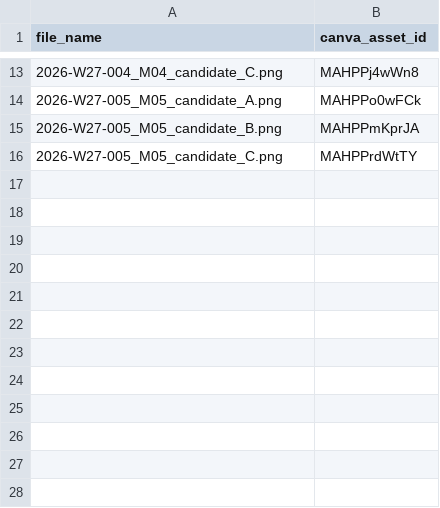
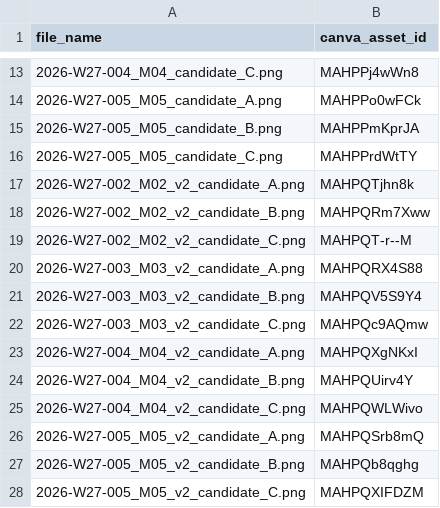
Before and after one commit to fcsh1526/codex-fittingrooom, a CSV file: 10_automation/runs/2026-W27/canva_asset_inventory.csv, drawn as a sheet; only a part is shown, gaps mark what is left out; the diff names each change by its address in the sheet, - before the commit and + after, or states it on an @@ line.

Commit message:
Register corrected W27 Canva assets

```diff
--- a/10_automation/runs/2026-W27/canva_asset_inventory.csv
+++ b/10_automation/runs/2026-W27/canva_asset_inventory.csv
+row 17: 2026-W27-002_M02_v2_candidate_A.png | MAHPQTjhn8k
+row 18: 2026-W27-002_M02_v2_candidate_B.png | MAHPQRm7Xww
+row 19: 2026-W27-002_M02_v2_candidate_C.png | MAHPQT-r--M
+row 20: 2026-W27-003_M03_v2_candidate_A.png | MAHPQRX4S88
+row 21: 2026-W27-003_M03_v2_candidate_B.png | MAHPQV5S9Y4
+row 22: 2026-W27-003_M03_v2_candidate_C.png | MAHPQc9AQmw
+row 23: 2026-W27-004_M04_v2_candidate_A.png | MAHPQXgNKxI
+row 24: 2026-W27-004_M04_v2_candidate_B.png | MAHPQUirv4Y
+row 25: 2026-W27-004_M04_v2_candidate_C.png | MAHPQWLWivo
+row 26: 2026-W27-005_M05_v2_candidate_A.png | MAHPQSrb8mQ
+row 27: 2026-W27-005_M05_v2_candidate_B.png | MAHPQb8qghg
+row 28: 2026-W27-005_M05_v2_candidate_C.png | MAHPQXIFDZM
```
Also changed, not shown: 10_automation/PUBLISH_QUEUE.csv, 10_automation/runs/2026-W27/canva_asset_slots.csv, 13 other files.
